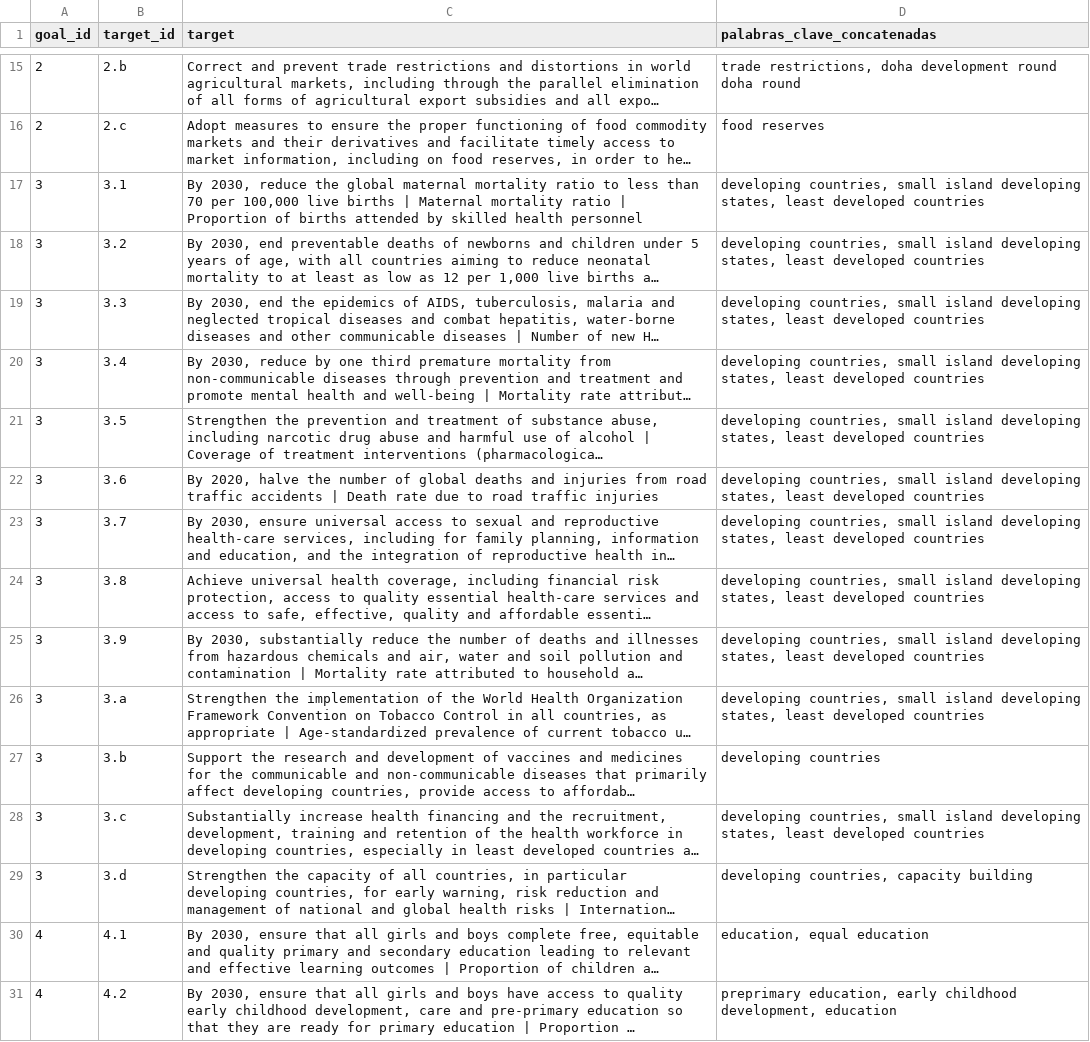
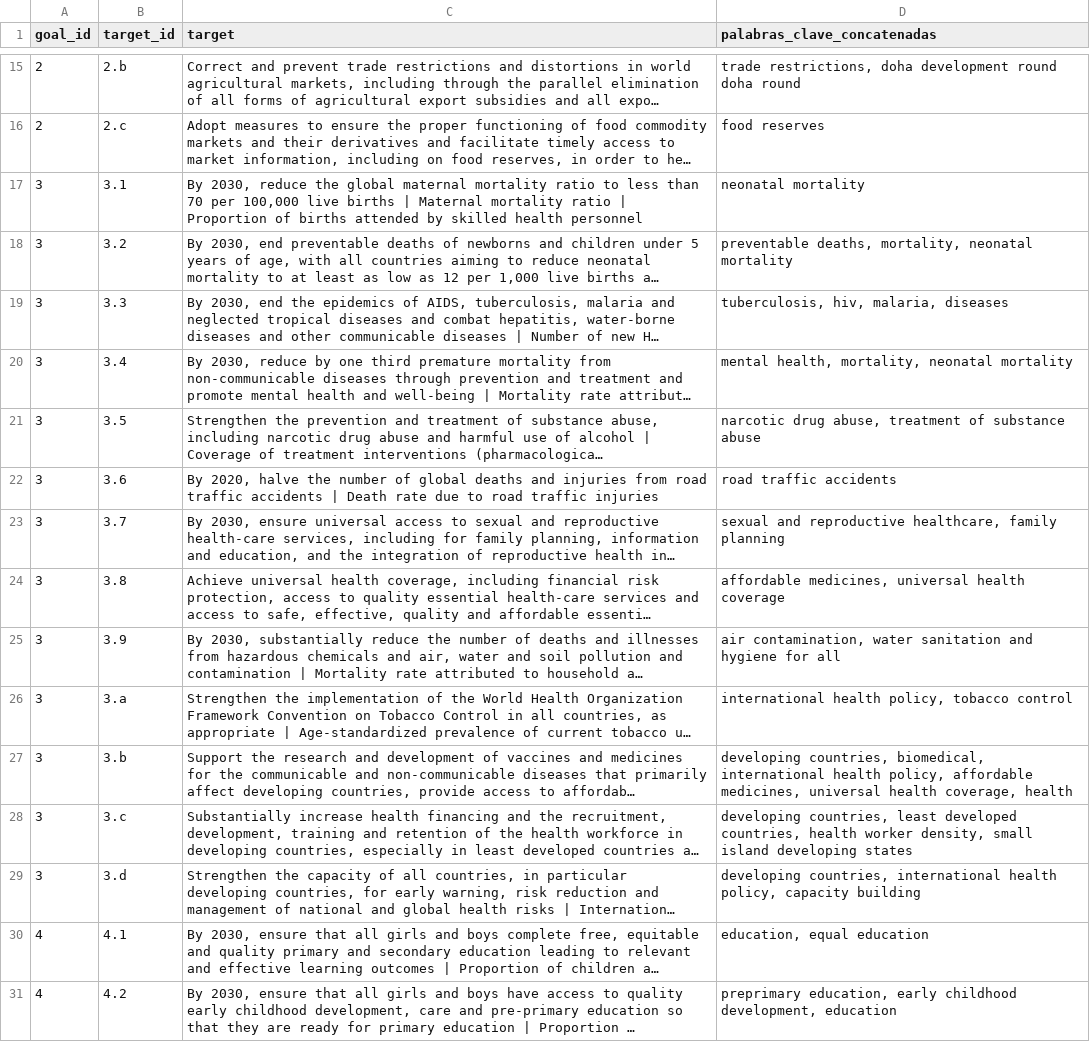
Before and after one commit to Valgt/P_MO412A, a CSV file: graphs/data/targets_con_palabras_clave_agrupadas.csv, drawn as a sheet; only a part is shown, gaps mark what is left out; long unchanged cells end in …; the diff names each change by its address in the sheet, - before the commit and + after, or states it on an @@ line.

```diff
--- a/graphs/data/targets_con_palabras_clave_agrupadas.csv
+++ b/graphs/data/targets_con_palabras_clave_agrupadas.csv
-D17 (palabras_clave_concatenadas): developing countries, small island developing states, least developed countries
+D17 (palabras_clave_concatenadas): neonatal mortality
-D18 (palabras_clave_concatenadas): developing countries, small island developing states, least developed countries
+D18 (palabras_clave_concatenadas): preventable deaths, mortality, neonatal mortality
-D19 (palabras_clave_concatenadas): developing countries, small island developing states, least developed countries
+D19 (palabras_clave_concatenadas): tuberculosis, hiv, malaria, diseases
-D20 (palabras_clave_concatenadas): developing countries, small island developing states, least developed countries
+D20 (palabras_clave_concatenadas): mental health, mortality, neonatal mortality
-D21 (palabras_clave_concatenadas): developing countries, small island developing states, least developed countries
+D21 (palabras_clave_concatenadas): narcotic drug abuse, treatment of substance abuse
-D22 (palabras_clave_concatenadas): developing countries, small island developing states, least developed countries
+D22 (palabras_clave_concatenadas): road traffic accidents
-D23 (palabras_clave_concatenadas): developing countries, small island developing states, least developed countries
+D23 (palabras_clave_concatenadas): sexual and reproductive healthcare, family planning
-D24 (palabras_clave_concatenadas): developing countries, small island developing states, least developed countries
+D24 (palabras_clave_concatenadas): affordable medicines, universal health coverage
-D25 (palabras_clave_concatenadas): developing countries, small island developing states, least developed countries
+D25 (palabras_clave_concatenadas): air contamination, water sanitation and hygiene for all
-D26 (palabras_clave_concatenadas): developing countries, small island developing states, least developed countries
+D26 (palabras_clave_concatenadas): international health policy, tobacco control
-D27 (palabras_clave_concatenadas): developing countries
+D27 (palabras_clave_concatenadas): developing countries, biomedical, international health policy, affordable medicines, universal health coverage, health
-D28 (palabras_clave_concatenadas): developing countries, small island developing states, least developed countries
+D28 (palabras_clave_concatenadas): developing countries, least developed countries, health worker density, small island developing states
-D29 (palabras_clave_concatenadas): developing countries, capacity building
+D29 (palabras_clave_concatenadas): developing countries, international health policy, capacity building
```
Also changed, not shown: decompose targets/Compiled-Keywords-for-SDG.csv, graphs/data/nodes.csv, 15 other files.
